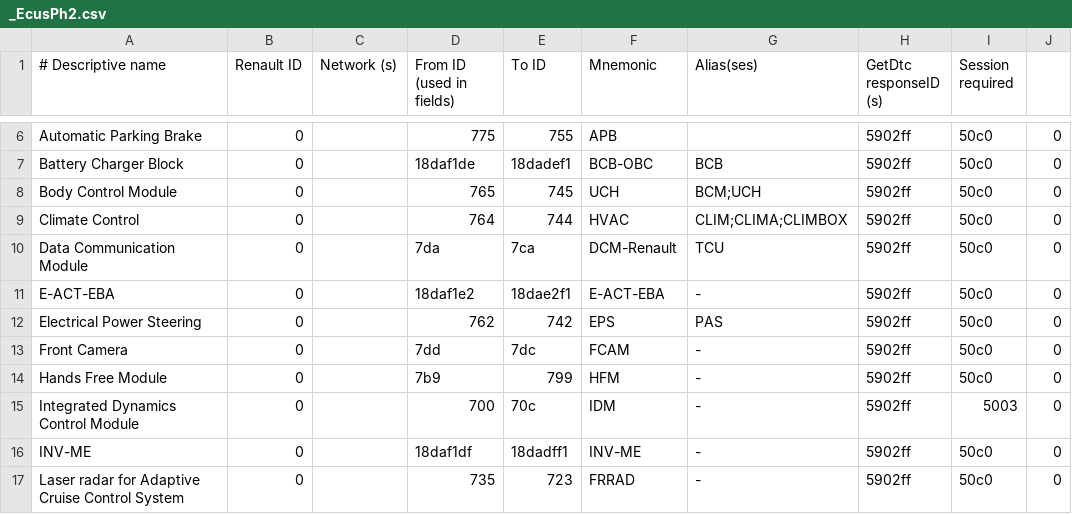
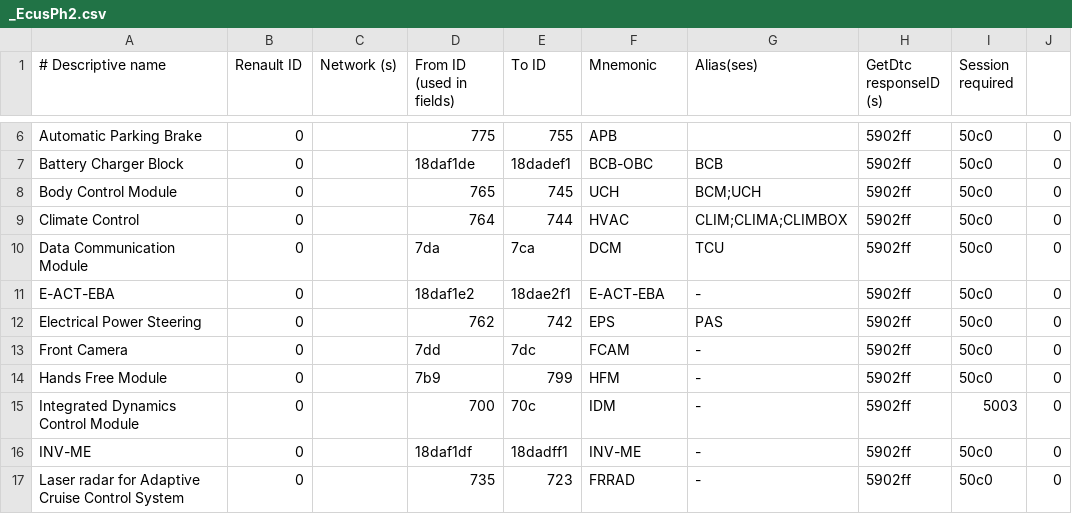
Before and after one commit to fesch/CanZE, a CSV file: app/src/main/assets/_EcusPh2.csv, drawn as a sheet; only a part is shown, gaps mark what is left out.

Commit message:
DCM mnemonic

```diff
--- a/app/src/main/assets/_EcusPh2.csv
+++ b/app/src/main/assets/_EcusPh2.csv
@@ -9,3 +9,3 @@ Body Control Module,0,,765,745,UCH,BCM;UCH,5902ff,50c0,0
 Climate Control,0,,764,744,HVAC,CLIM;CLIMA;CLIMBOX,5902ff,50c0,0
-Data Communication Module,0,,7da,7ca,DCM-Renault,TCU,5902ff,50c0,0
+Data Communication Module,0,,7da,7ca,DCM,TCU,5902ff,50c0,0
 E-ACT-EBA,0,,18daf1e2,18dae2f1,E-ACT-EBA,-,5902ff,50c0,0
```
